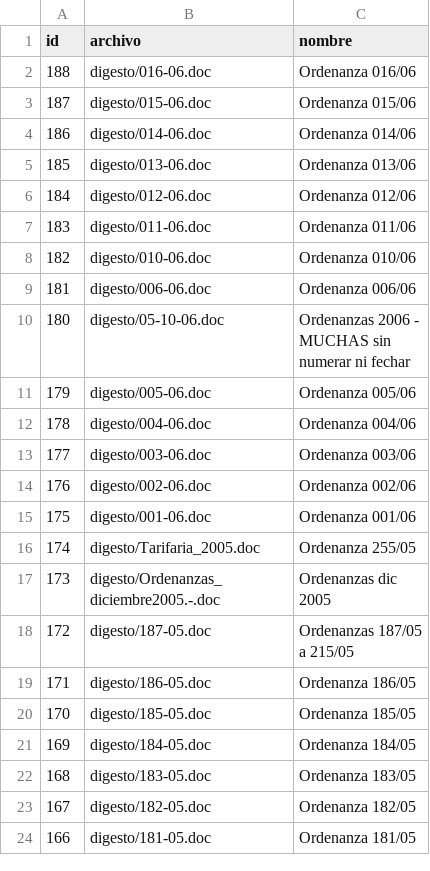
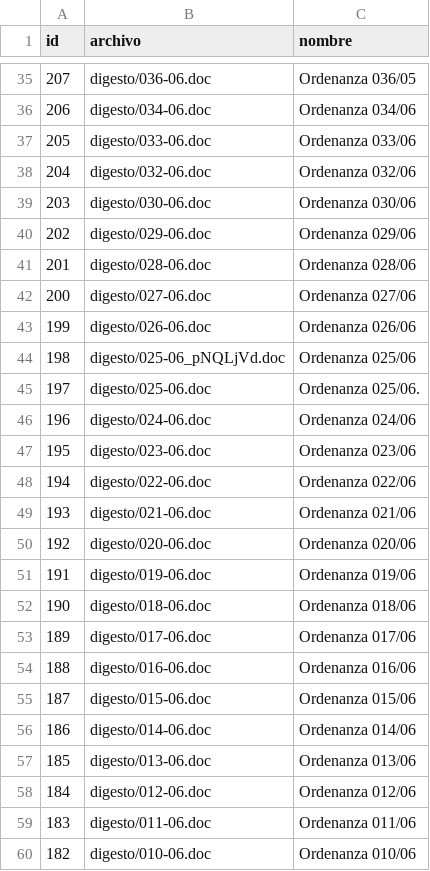
Before and after one commit to ardu1na/cms_django, a CSV file: concejo/archivos.csv, drawn as a sheet; only a part is shown, gaps mark what is left out; the shorter side is filled out with more unchanged rows; the diff covers the shown part only.

```diff
--- a/concejo/archivos.csv
+++ b/concejo/archivos.csv
@@ -2 +35,20 @@ id,archivo,nombre
+207,digesto/036-06.doc,Ordenanza 036/05
+206,digesto/034-06.doc,Ordenanza 034/06
+205,digesto/033-06.doc,Ordenanza 033/06
+204,digesto/032-06.doc,Ordenanza 032/06
+203,digesto/030-06.doc,Ordenanza 030/06
+202,digesto/029-06.doc,Ordenanza 029/06
+201,digesto/028-06.doc,Ordenanza 028/06
+200,digesto/027-06.doc,Ordenanza 027/06
+199,digesto/026-06.doc,Ordenanza 026/06
+198,digesto/025-06_pNQLjVd.doc,Ordenanza 025/06
+197,digesto/025-06.doc,Ordenanza 025/06.
+196,digesto/024-06.doc,Ordenanza 024/06
+195,digesto/023-06.doc,Ordenanza 023/06
+194,digesto/022-06.doc,Ordenanza 022/06
+193,digesto/021-06.doc,Ordenanza 021/06
+192,digesto/020-06.doc,Ordenanza 020/06
+191,digesto/019-06.doc,Ordenanza  019/06
+190,digesto/018-06.doc,Ordenanza 018/06
+189,digesto/017-06.doc,Ordenanza 017/06
 188,digesto/016-06.doc,Ordenanza  016/06
```
Also changed, not shown: 33 added rows elsewhere in this file, concejo/temas.csv, 2 other files.
